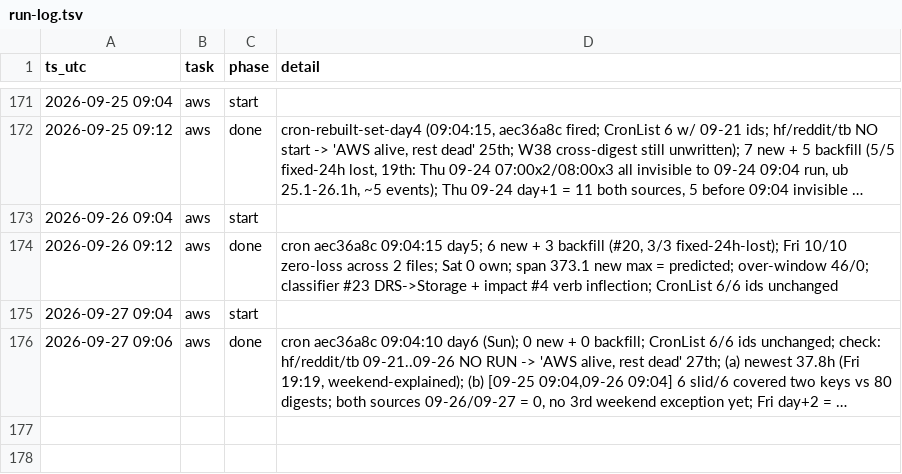
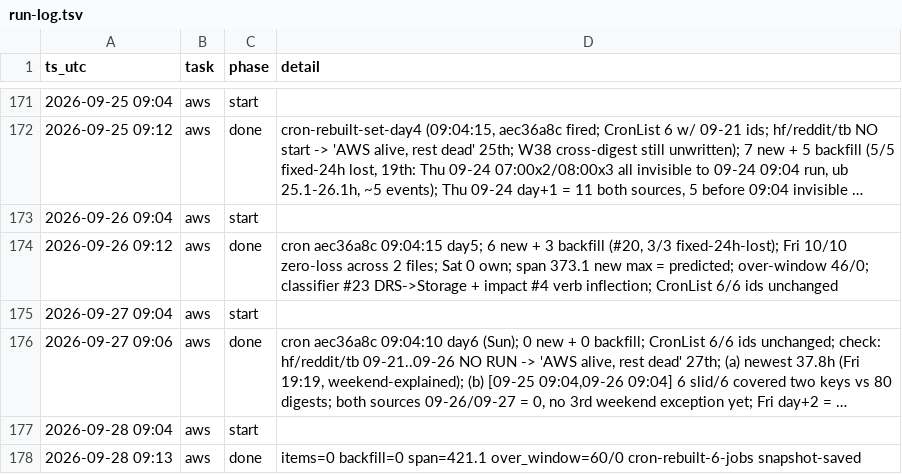
Before and after one commit to IanLiYi1996/personal-research-journal, a TSV file: ops/run-log.tsv, drawn as a sheet; only a part is shown, gaps mark what is left out; long unchanged cells end in …; the diff names each change by its address in the sheet, - before the commit and + after, or states it on an @@ line.

```diff
--- a/ops/run-log.tsv
+++ b/ops/run-log.tsv
+row 177: 2026-09-28 09:04 | aws | start
+row 178: 2026-09-28 09:13 | aws | done | items=0 backfill=0 span=421.1 over_window=60/0 cron-rebuilt-6-jobs snapshot-saved
```
Also changed, not shown: aws-whats-new/window-health.tsv, 2 other files.
